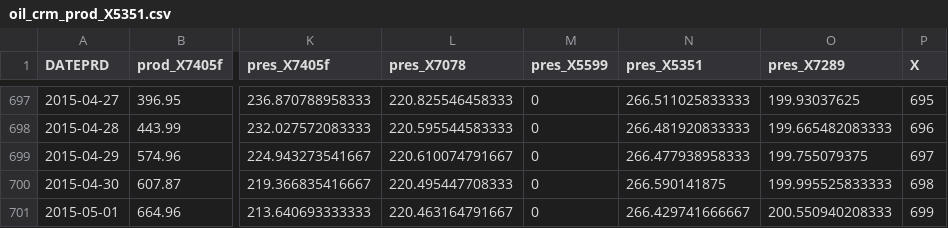
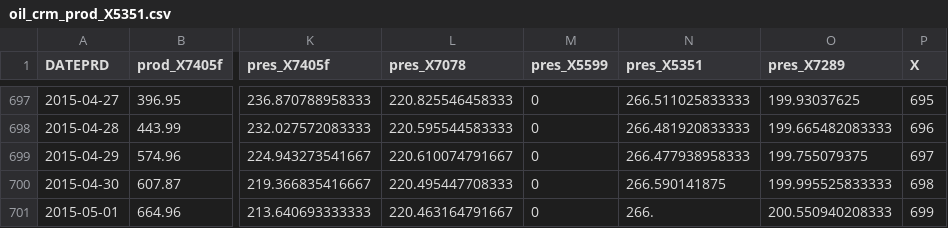
Before and after one commit to ITMO-NSS-team/oil-field-modelling, a CSV file: production_forecasting/input_data/oil_crm_prod_X5351.csv, drawn as a sheet; only a part is shown, gaps mark what is left out; the diff names each change by its address in the sheet, - before the commit and + after, or states it on an @@ line.

```diff
--- a/production_forecasting/input_data/oil_crm_prod_X5351.csv
+++ b/production_forecasting/input_data/oil_crm_prod_X5351.csv
-N701 (pres_X5351): 266.429741666667
+N701 (pres_X5351): 266.
```
Also changed, not shown: production_forecasting/input_data/oil_crm_prod_X5599.csv, production_forecasting/input_data/oil_crm_prod_X7078.csv, 4 other files.
